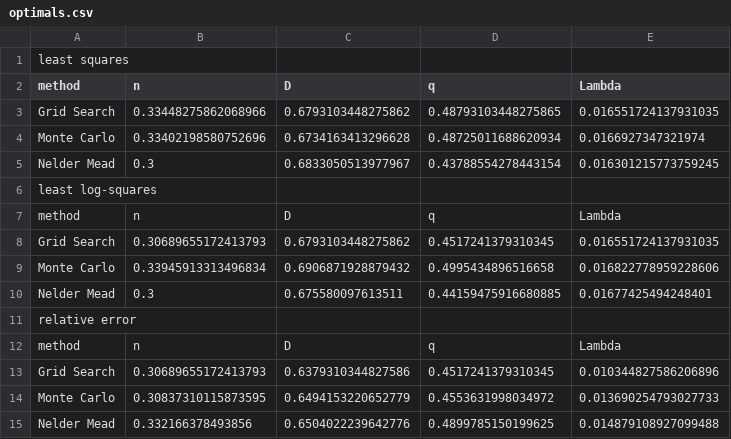
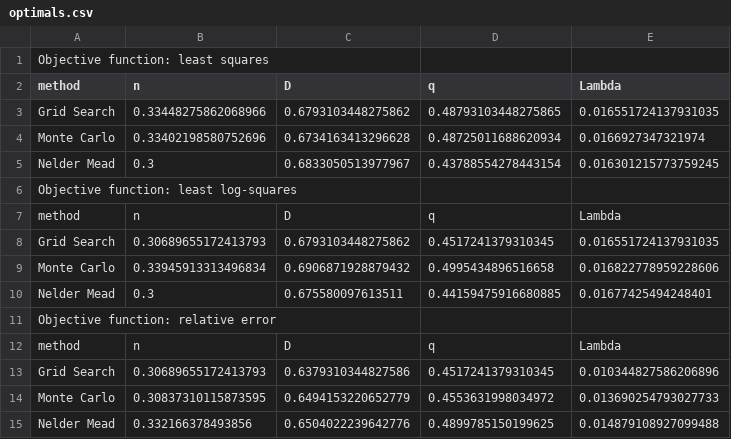
Before and after one commit to Petru289/Uncertainty-Quantification-in-Hydrology, a CSV file: optimals.csv, drawn as a sheet.

```diff
--- a/optimals.csv
+++ b/optimals.csv
@@ -1,2 +1,2 @@
-least squares
+Objective function: least squares
 method,n,D,q,Lambda
@@ -5,3 +5,3 @@ Monte Carlo,0.33402198580752696,0.6734163413296628,0.48725011688620934,0.0166927
 Nelder Mead,0.3,0.6833050513977967,0.43788554278443154,0.016301215773759245
-least log-squares
+Objective function: least log-squares
 method,n,D,q,Lambda
@@ -10,3 +10,3 @@ Monte Carlo,0.33945913313496834,0.6906871928879432,0.4995434896516658,0.01682277
 Nelder Mead,0.3,0.675580097613511,0.44159475916680885,0.01677425494248401
-relative error
+Objective function: relative error
 method,n,D,q,Lambda
```
Also changed, not shown: 1 other file.
